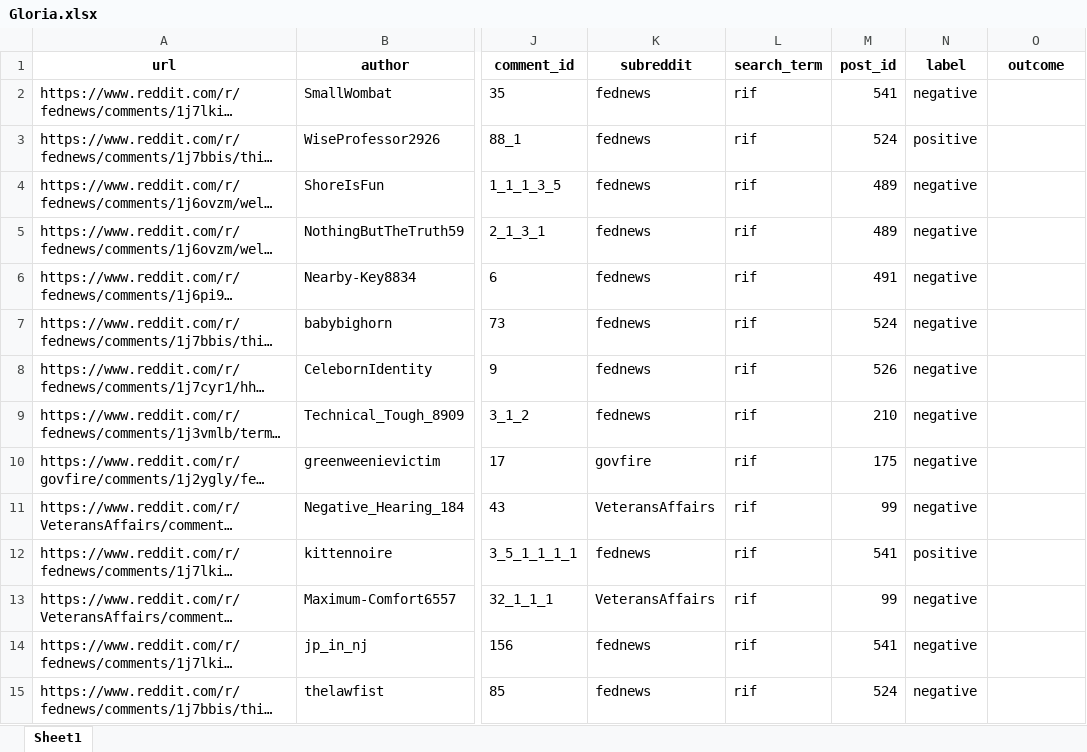
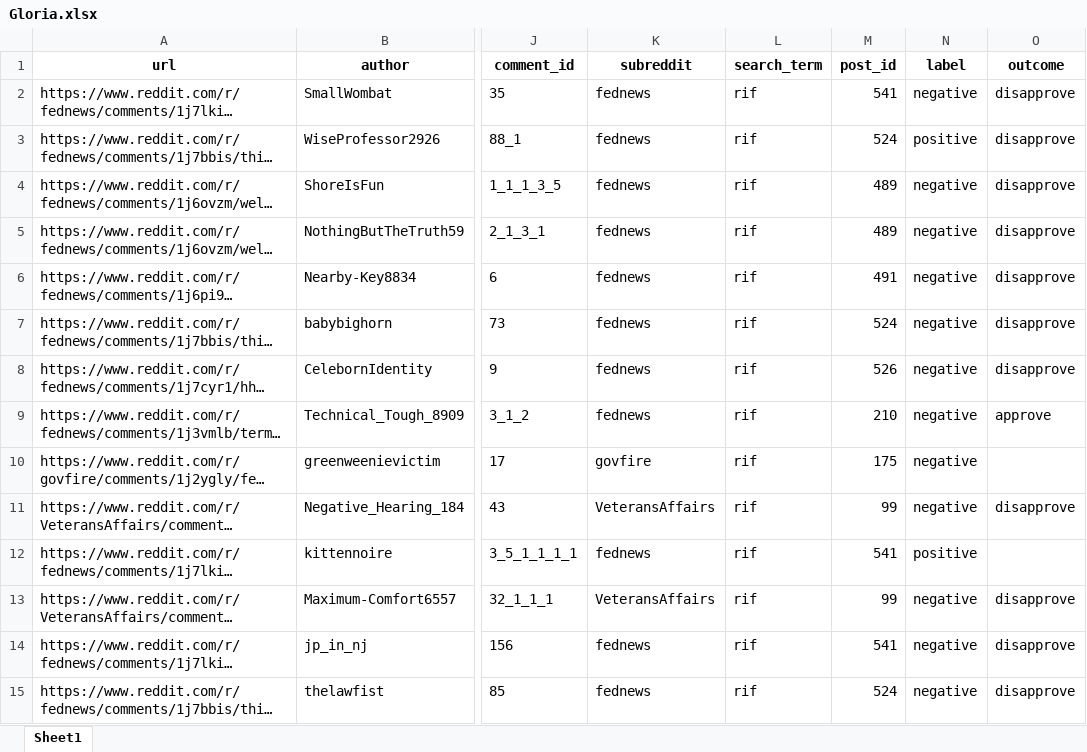
Before and after one commit to klinares/SURV622_Assignment, an Excel workbook: data/comments_to_code/Gloria.xlsx, sheet Sheet1, drawn as a sheet; only a part is shown, gaps mark what is left out; long unchanged cells end in …; values as stored, in another font and other column widths than the file's, no borders; the diff covers the shown part only; the diff names each change by its address in the sheet, - before the commit and + after, or states it on an @@ line.

Commit message:
adding Gloria's codes

```diff
--- a/data/comments_to_code/Gloria.xlsx (sheet Sheet1)
+++ b/data/comments_to_code/Gloria.xlsx (sheet Sheet1)
-O2:O8 (outcome): (empty)
+O2:O8 (outcome): disapprove
-O9 (outcome): (empty)
+O9 (outcome): approve
-O11 (outcome): (empty)
+O11 (outcome): disapprove
-O13:O15 (outcome): (empty)
+O13:O15 (outcome): disapprove
```
Also changed, not shown: 69 edited cells elsewhere in this sheet.
